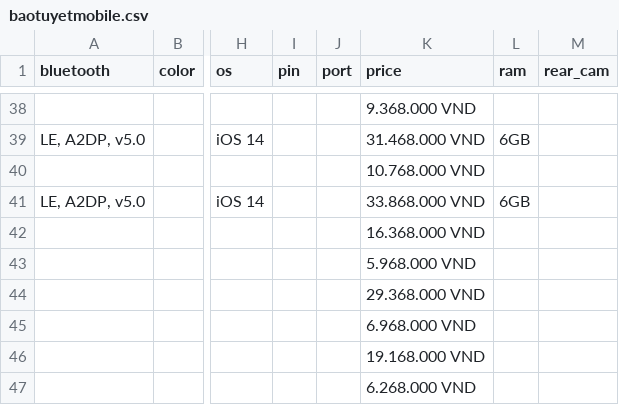
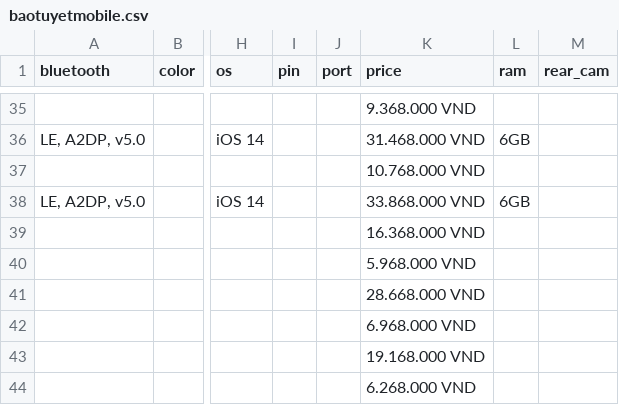
Before and after one commit to quanvo17/Ingestion_Project, a CSV file: Crawler/Data/iphone/baotuyetmobile.csv, drawn as a sheet; only a part is shown, gaps mark what is left out; addresses are those after the commit; the diff covers the shown part only; the diff names each change by its address in the sheet, - before the commit and + after, or states it on an @@ line.

```diff
--- a/Crawler/Data/iphone/baotuyetmobile.csv
+++ b/Crawler/Data/iphone/baotuyetmobile.csv
-K41 (price): 29.368.000 VND
+K41 (price): 28.668.000 VND
```
Also changed, not shown: 10 added rows, 4 removed rows and 6 edited cells elsewhere in this file, Crawler/Data/iphone/CellPhone.csv, Crawler/Data/iphone/DienMayXanh.csv, 19 other files.
